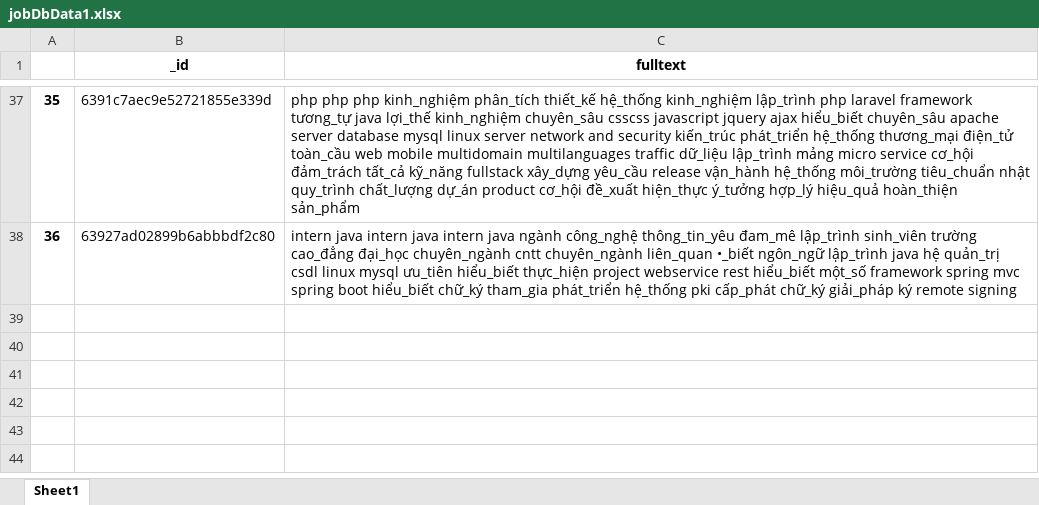
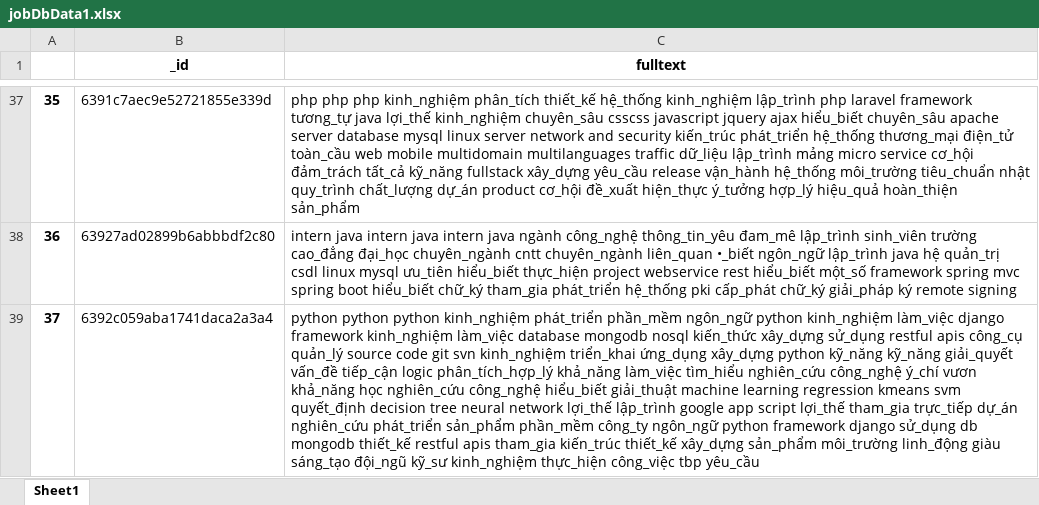
Before and after one commit to TuanMinh7979/recommendApi, an Excel workbook: recommendApi/media/jobDbData1.xlsx, sheet Sheet1, drawn as a sheet; only a part is shown, gaps mark what is left out; values as stored, in another font and other column widths than the file's, no borders; the diff names each change by its address in the sheet, - before the commit and + after, or states it on an @@ line.

```diff
--- a/recommendApi/media/jobDbData1.xlsx (sheet Sheet1)
+++ b/recommendApi/media/jobDbData1.xlsx (sheet Sheet1)
+row 39: 37 | 6392c059aba1741daca2a3a4 | python python python kinh_nghiệm phát_triển phần_mềm ngôn_ngữ python kinh_nghiệm làm_việc django framework kinh_nghiệm làm_việc database mongodb nosql kiến_thức xây_dựng sử_dụng restful apis công_cụ quản_lý source code git svn kinh_nghiệm triển_khai ứng_dụng xây_dựng python kỹ_năng kỹ_năng giải_quyết vấn_đề tiếp_cận logic phân_tích_hợp_lý khả_năng làm_việc tìm_hiểu nghiên_cứu công_nghệ ý_chí vươn khả_năng học nghiên_cứu công_nghệ hiểu_biết giải_thuật machine learning regression kmeans svm quyết_định decision tree neural network lợi_thế lập_trình google app script lợi_thế tham_gia trực_tiếp dự_án nghiên_cứu phát_triển sản_phẩm phần_mềm công_ty ngôn_ngữ python framework django sử_dụng db mongodb thiết_kế restful apis tham_gia kiến_trúc thiết_kế xây_dựng sản_phẩm môi_trường linh_động giàu sáng_tạo đội_ngũ kỹ_sư kinh_nghiệm thực_hiện công_việc tbp yêu_cầu
```
Also changed, not shown: recommendApi/media/cvsDbData1.xlsx, 1 other file.
